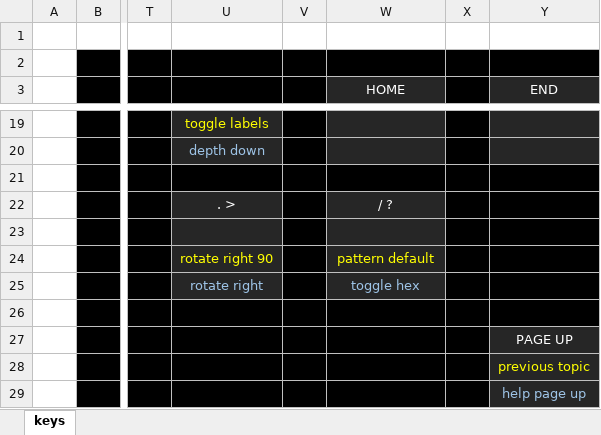
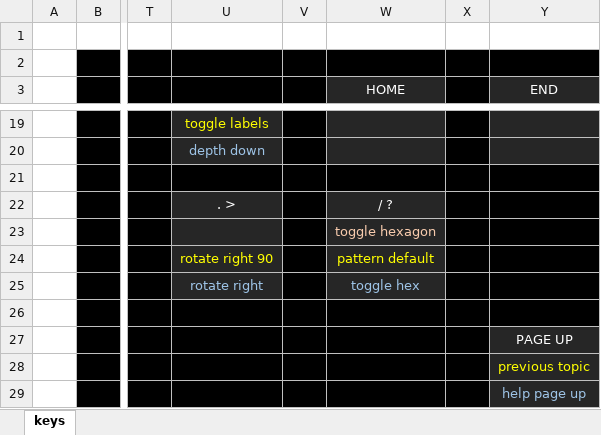
Before and after one commit to rowett/lifeviewer, an Excel workbook: images/hotkeys.xlsx, sheet keys, drawn as a sheet; only a part is shown, gaps mark what is left out; values as stored, in another font and other column widths than the file's, no borders; the diff names each change by its address in the sheet, - before the commit and + after, or states it on an @@ line.

Commit message:
improved hexagon display

```diff
--- a/images/hotkeys.xlsx (sheet keys)
+++ b/images/hotkeys.xlsx (sheet keys)
-W23 (HOME): (empty)
+W23 (HOME): toggle hexagon
```
Also changed, not shown: 4 other files.
